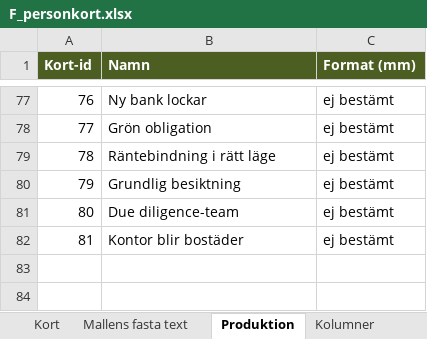
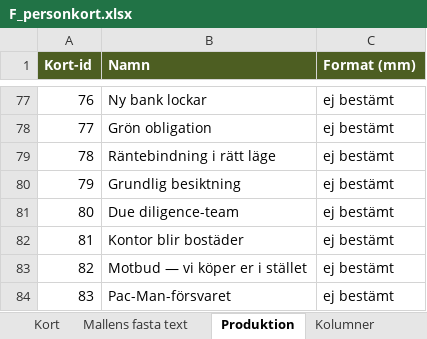
Before and after one commit to Knixlas/PMOPOLY, an Excel workbook: kortdata/F_personkort.xlsx, sheet Produktion, drawn as a sheet; only a part is shown, gaps mark what is left out; values as stored, in another font and other column widths than the file's, no borders; the diff names each change by its address in the sheet, - before the commit and + after, or states it on an @@ line.

```diff
--- a/kortdata/F_personkort.xlsx (sheet Produktion)
+++ b/kortdata/F_personkort.xlsx (sheet Produktion)
+row 83: 82 | Motbud — vi köper er i stället | ej bestämt
+row 84: 83 | Pac-Man-försvaret | ej bestämt
```
Also changed, not shown: sheet Kort, sheet Källa och kontroll, kortdata/F_DD.xlsx, kortdata/F_FC.xlsx, 13 other files.
